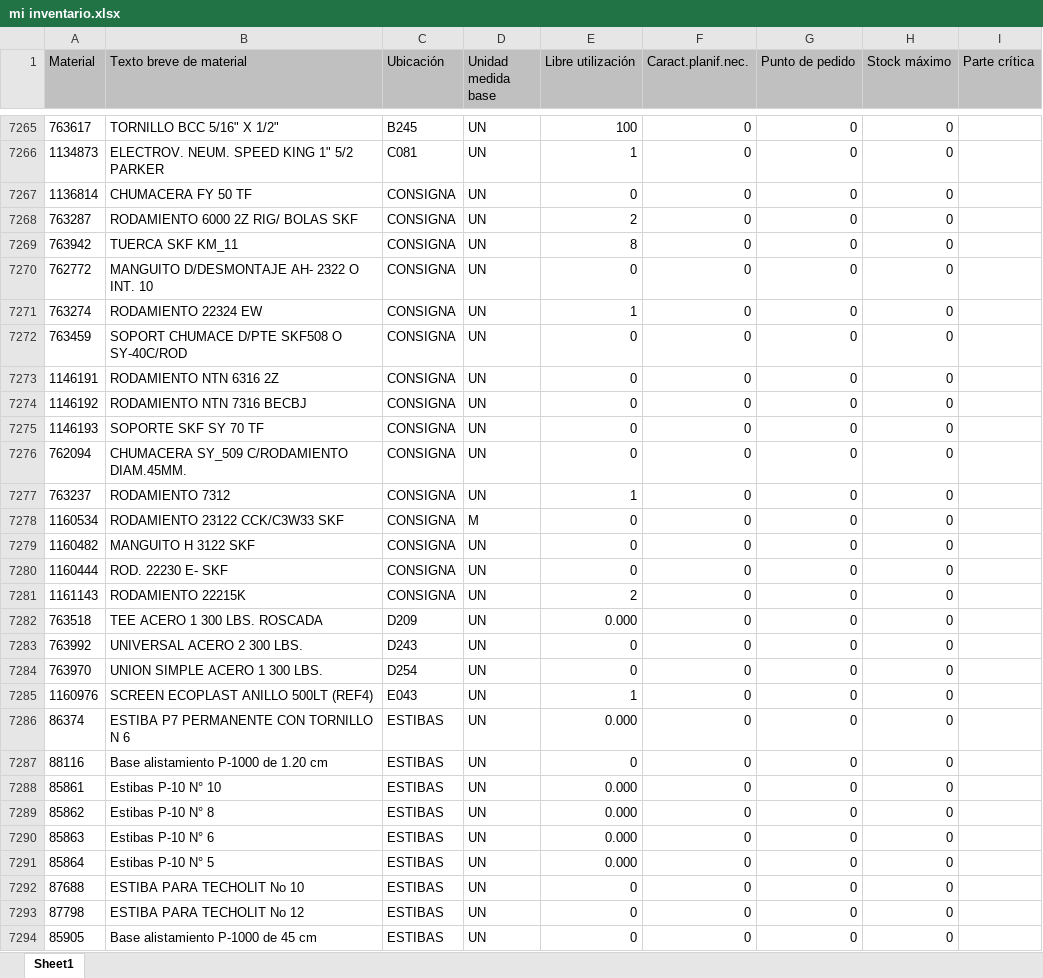
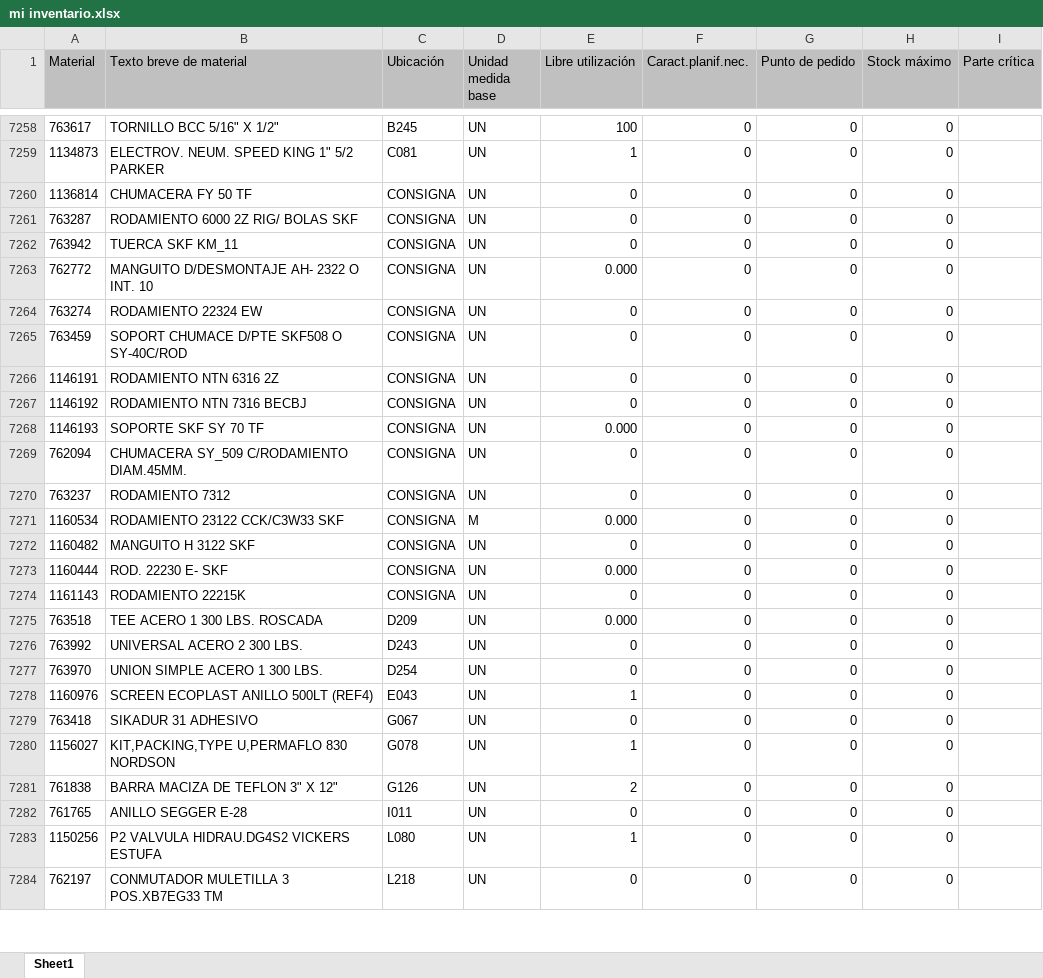
Before and after one commit to reservaseternit-netizen/mi-inventario, an Excel workbook: mi inventario.xlsx, sheet Sheet1, drawn as a sheet; only a part is shown, gaps mark what is left out; the shorter side is filled out with more unchanged rows; values as stored, in another font and other column widths than the file's, no borders; removed rows and columns are numbered as before the commit, all else as after; the diff covers the shown part only; the diff names each change by its address in the sheet, - before the commit and + after, or states it on an @@ line.

Commit message:
Add files via upload

```diff
--- a/mi inventario.xlsx (sheet Sheet1)
+++ b/mi inventario.xlsx (sheet Sheet1)
-E7261 (Libre utilización): 2
+E7261 (Libre utilización): 0
-E7262 (Libre utilización): 8
+E7262 (Libre utilización): 0
-E7263 (Libre utilización): 0
+E7263 (Libre utilización): 0.000
-E7264 (Libre utilización): 1
+E7264 (Libre utilización): 0
-E7268 (Libre utilización): 0
+E7268 (Libre utilización): 0.000
-E7270 (Libre utilización): 1
+E7270 (Libre utilización): 0
-E7271 (Libre utilización): 0
+E7271 (Libre utilización): 0.000
-E7273 (Libre utilización): 0
+E7273 (Libre utilización): 0.000
-E7274 (Libre utilización): 2
+E7274 (Libre utilización): 0
-row 7286: 86374 | ESTIBA P7 PERMANENTE CON TORNILLO N 6 | ESTIBAS | UN | 0.000 | 0 | 0 | 0
-row 7287: 88116 | Base alistamiento P-1000 de 1.20 cm | ESTIBAS | UN | 0 | 0 | 0 | 0
-row 7288: 85861 | Estibas P-10 N° 10 | ESTIBAS | UN | 0.000 | 0 | 0 | 0
-row 7289: 85862 | Estibas P-10 N° 8 | ESTIBAS | UN | 0.000 | 0 | 0 | 0
-row 7290: 85863 | Estibas P-10 N° 6 | ESTIBAS | UN | 0.000 | 0 | 0 | 0
-row 7291: 85864 | Estibas P-10 N° 5 | ESTIBAS | UN | 0.000 | 0 | 0 | 0
-row 7292: 87688 | ESTIBA PARA TECHOLIT No 10 | ESTIBAS | UN | 0 | 0 | 0 | 0
-row 7293: 87798 | ESTIBA PARA TECHOLIT No 12 | ESTIBAS | UN | 0 | 0 | 0 | 0
-row 7294: 85905 | Base alistamiento P-1000 de 45 cm | ESTIBAS | UN | 0 | 0 | 0 | 0
```
Also changed, not shown: 45 removed rows and 151 edited cells elsewhere in this sheet.
